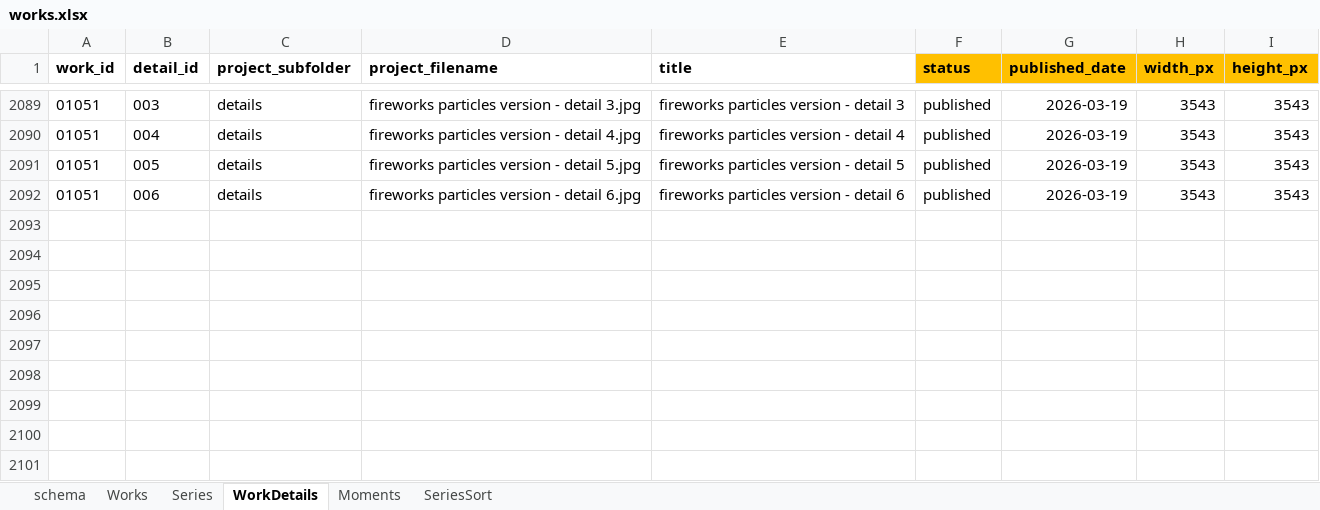
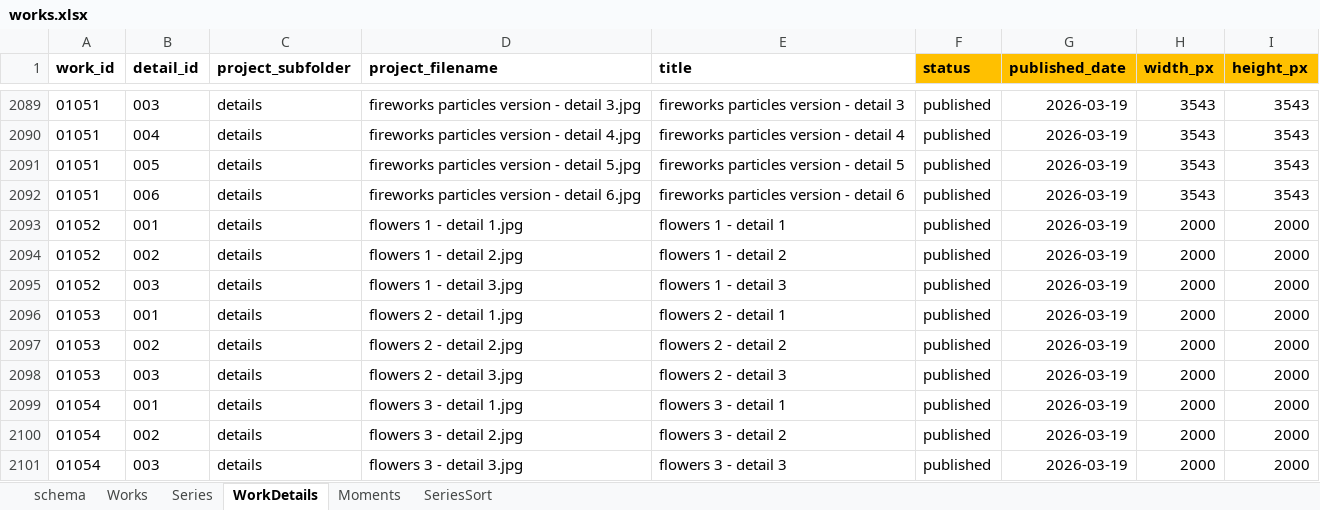
Before and after one commit to dotlineform/dotlineform-site, an Excel workbook: data/works.xlsx, sheet WorkDetails, drawn as a sheet; only a part is shown, gaps mark what is left out; values as stored, in another font and other column widths than the file's, no borders; the diff names each change by its address in the sheet, - before the commit and + after, or states it on an @@ line.

Commit message:
published work

```diff
--- a/data/works.xlsx (sheet WorkDetails)
+++ b/data/works.xlsx (sheet WorkDetails)
+row 2093: 01052 | 001 | details | flowers 1 - detail 1.jpg | flowers 1 - detail 1 | published | 2026-03-19 | 2000 | 2000
+row 2094: 01052 | 002 | details | flowers 1 - detail 2.jpg | flowers 1 - detail 2 | published | 2026-03-19 | 2000 | 2000
+row 2095: 01052 | 003 | details | flowers 1 - detail 3.jpg | flowers 1 - detail 3 | published | 2026-03-19 | 2000 | 2000
+row 2096: 01053 | 001 | details | flowers 2 - detail 1.jpg | flowers 2 - detail 1 | published | 2026-03-19 | 2000 | 2000
+row 2097: 01053 | 002 | details | flowers 2 - detail 2.jpg | flowers 2 - detail 2 | published | 2026-03-19 | 2000 | 2000
+row 2098: 01053 | 003 | details | flowers 2 - detail 3.jpg | flowers 2 - detail 3 | published | 2026-03-19 | 2000 | 2000
+row 2099: 01054 | 001 | details | flowers 3 - detail 1.jpg | flowers 3 - detail 1 | published | 2026-03-19 | 2000 | 2000
+row 2100: 01054 | 002 | details | flowers 3 - detail 2.jpg | flowers 3 - detail 2 | published | 2026-03-19 | 2000 | 2000
+row 2101: 01054 | 003 | details | flowers 3 - detail 3.jpg | flowers 3 - detail 3 | published | 2026-03-19 | 2000 | 2000
```
Also changed, not shown: sheet Works, sheet Series, 44 other files.
